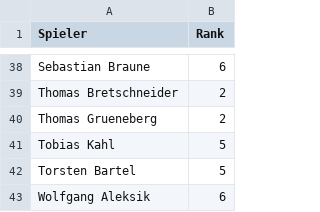
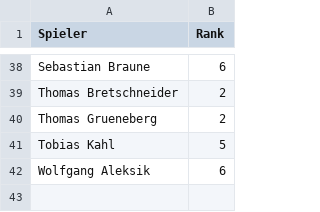
Before and after one commit to liamw8lde/Winter-2024_2025-Training-PLan, a CSV file: Player_Ranks_2026.csv, drawn as a sheet; only a part is shown, gaps mark what is left out.

Commit message:
Fix formatting of Player_Ranks_2026.csv

```diff
--- a/Player_Ranks_2026.csv
+++ b/Player_Ranks_2026.csv
@@ -41,3 +41,2 @@ Thomas Grueneberg,2
 Tobias Kahl,5
-Torsten Bartel,5
 Wolfgang Aleksik,6
```
